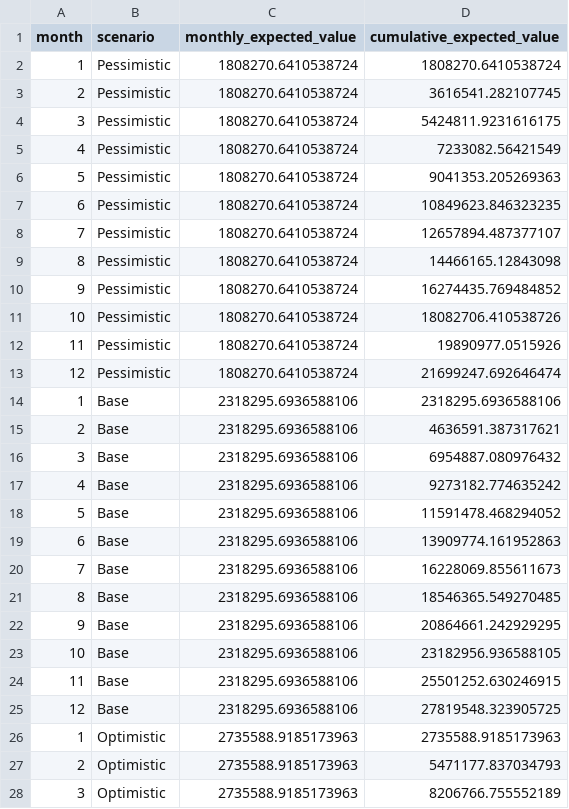
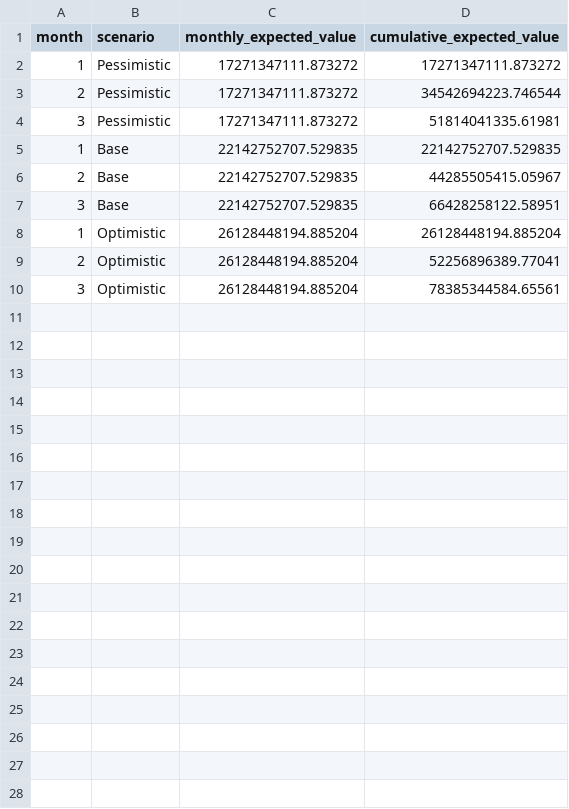
Before and after one commit to imayankss/bank_lead_scoring, a CSV file: reports/tables/scenario_forecasts.csv, drawn as a sheet; only a part is shown; the diff covers the shown part only.

```diff
--- a/reports/tables/scenario_forecasts.csv
+++ b/reports/tables/scenario_forecasts.csv
@@ -1,28 +1,10 @@
 month,scenario,monthly_expected_value,cumulative_expected_value
-1,Pessimistic,1808270.6410538724,1808270.6410538724
-2,Pessimistic,1808270.6410538724,3616541.282107745
-3,Pessimistic,1808270.6410538724,5424811.9231616175
-4,Pessimistic,1808270.6410538724,7233082.56421549
-5,Pessimistic,1808270.6410538724,9041353.205269363
-6,Pessimistic,1808270.6410538724,10849623.846323235
-7,Pessimistic,1808270.6410538724,12657894.487377107
-8,Pessimistic,1808270.6410538724,14466165.12843098
-9,Pessimistic,1808270.6410538724,16274435.769484852
-10,Pessimistic,1808270.6410538724,18082706.410538726
-11,Pessimistic,1808270.6410538724,19890977.0515926
-12,Pessimistic,1808270.6410538724,21699247.692646474
-1,Base,2318295.6936588106,2318295.6936588106
-2,Base,2318295.6936588106,4636591.387317621
-3,Base,2318295.6936588106,6954887.080976432
-4,Base,2318295.6936588106,9273182.774635242
-5,Base,2318295.6936588106,11591478.468294052
-6,Base,2318295.6936588106,13909774.161952863
-7,Base,2318295.6936588106,16228069.855611673
-8,Base,2318295.6936588106,18546365.549270485
-9,Base,2318295.6936588106,20864661.242929295
-10,Base,2318295.6936588106,23182956.936588105
-11,Base,2318295.6936588106,25501252.630246915
-12,Base,2318295.6936588106,27819548.323905725
-1,Optimistic,2735588.9185173963,2735588.9185173963
-2,Optimistic,2735588.9185173963,5471177.837034793
-3,Optimistic,2735588.9185173963,8206766.755552189
+1,Pessimistic,17271347111.873272,17271347111.873272
+2,Pessimistic,17271347111.873272,34542694223.746544
+3,Pessimistic,17271347111.873272,51814041335.61981
+1,Base,22142752707.529835,22142752707.529835
+2,Base,22142752707.529835,44285505415.05967
+3,Base,22142752707.529835,66428258122.58951
+1,Optimistic,26128448194.885204,26128448194.885204
+2,Optimistic,26128448194.885204,52256896389.77041
+3,Optimistic,26128448194.885204,78385344584.65561
```
Also changed, not shown: 9 removed rows elsewhere in this file, reports/tables/decile_lift.csv, reports/tables/feature_importance.csv, 37 other files.
